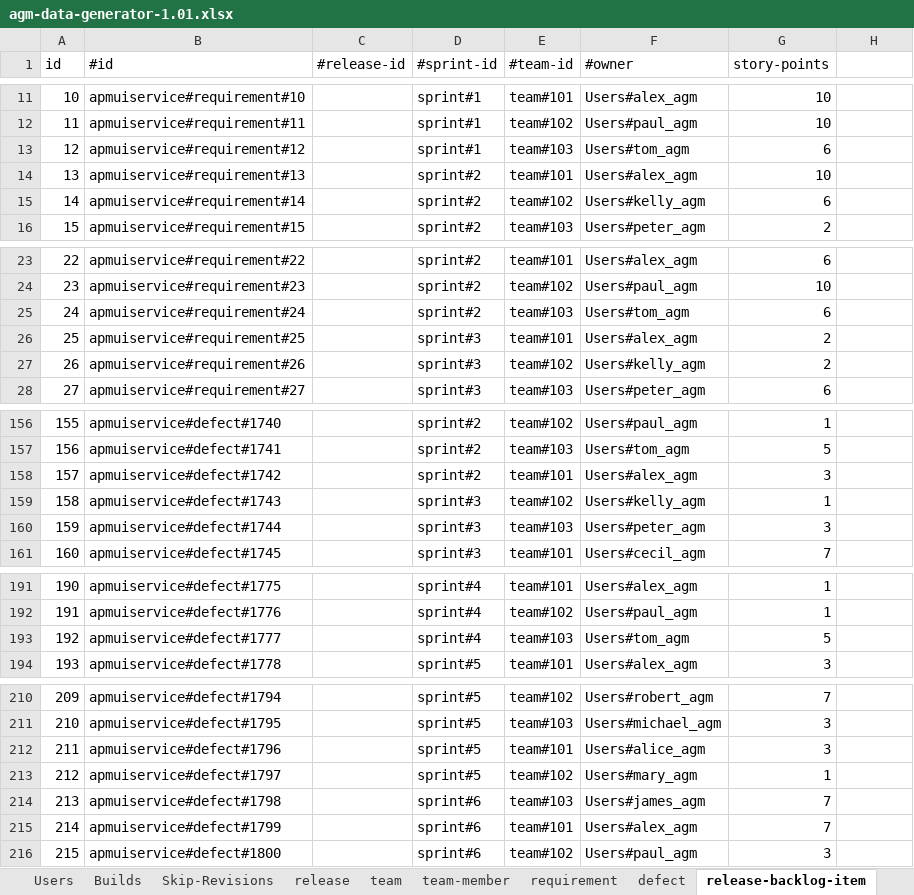
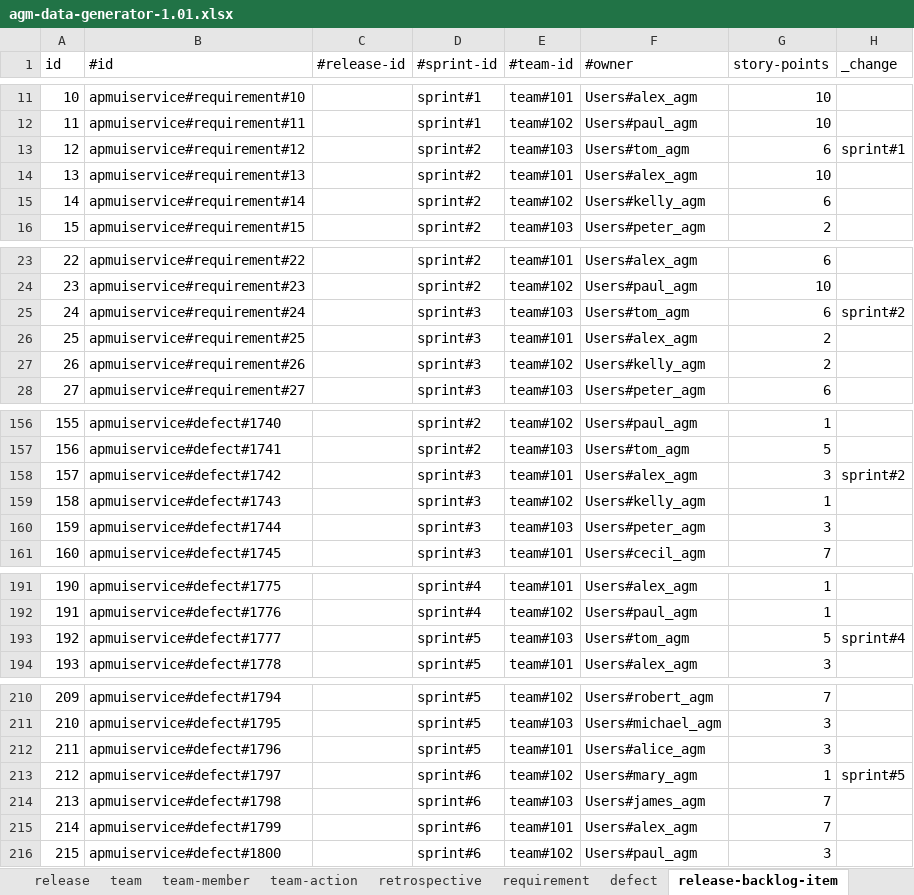
Before and after one commit to pe-pan/agm-data-generator, an Excel workbook: agm-data-generator-1.01.xlsx, sheet release-backlog-item, drawn as a sheet; only a part is shown, gaps mark what is left out; values as stored, in another font and other column widths than the file's, no borders; the diff covers the shown part only; the diff names each change by its address in the sheet, - before the commit and + after, or states it on an @@ line.

```diff
--- a/agm-data-generator-1.01.xlsx (sheet release-backlog-item)
+++ b/agm-data-generator-1.01.xlsx (sheet release-backlog-item)
+sheet tab: team-action
+sheet tab: retrospective
-H1: (empty)
+H1: _change
-D13 (#sprint-id): sprint#1
+D13 (#sprint-id): sprint#2
-H13 (_change): (empty)
+H13 (_change): sprint#1
-D25 (#sprint-id): sprint#2
+D25 (#sprint-id): sprint#3
-H25 (_change): (empty)
+H25 (_change): sprint#2
-D158 (#sprint-id): sprint#2
+D158 (#sprint-id): sprint#3
-H158 (_change): (empty)
+H158 (_change): sprint#2
-D193 (#sprint-id): sprint#4
+D193 (#sprint-id): sprint#5
-H193 (_change): (empty)
+H193 (_change): sprint#4
-D213 (#sprint-id): sprint#5
+D213 (#sprint-id): sprint#6
-H213 (_change): (empty)
+H213 (_change): sprint#5
```
Also changed, not shown: 2 edited cells elsewhere in this sheet, sheet defect.
